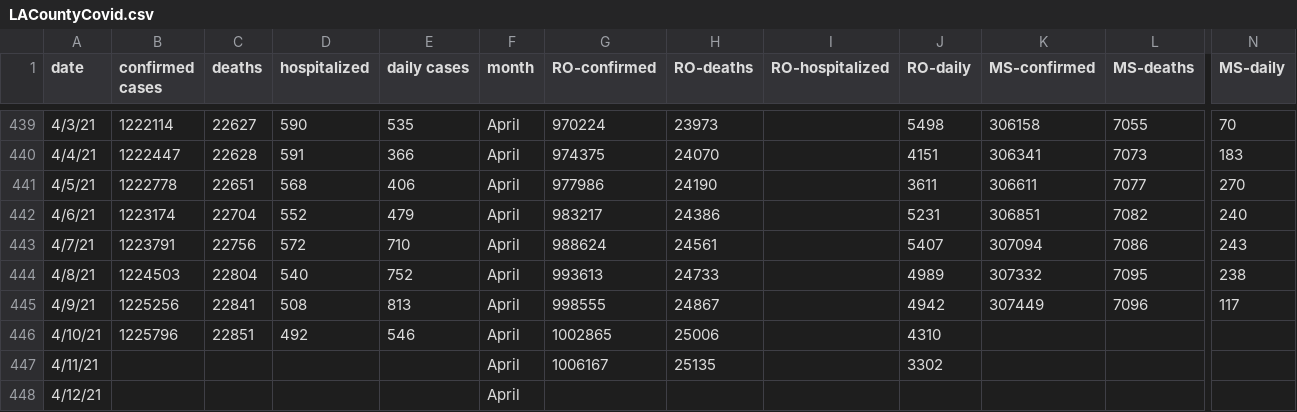
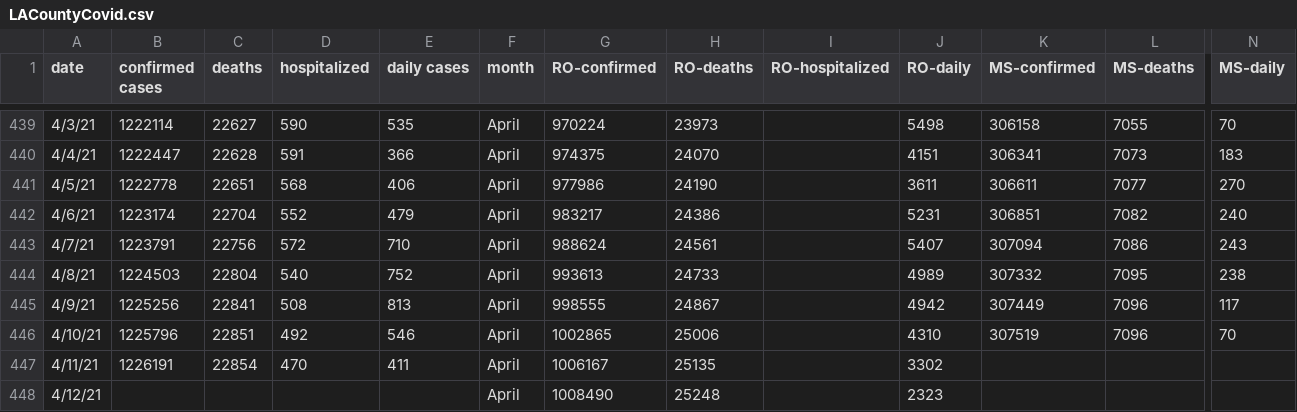
Before and after one commit to OanaTudu/Covid19, a CSV file: LACountyCovid.csv, drawn as a sheet; only a part is shown, gaps mark what is left out; the diff names each change by its address in the sheet, - before the commit and + after, or states it on an @@ line.

```diff
--- a/LACountyCovid.csv
+++ b/LACountyCovid.csv
-K446 (MS-confirmed): (empty)
+K446 (MS-confirmed): 307519
-L446 (MS-deaths): (empty)
+L446 (MS-deaths): 7096
-N446 (MS-daily): (empty)
+N446 (MS-daily): 70
-B447 (confirmed cases): (empty)
+B447 (confirmed cases): 1226191
-C447 (deaths): (empty)
+C447 (deaths): 22854
-D447 (hospitalized): (empty)
+D447 (hospitalized): 470
-E447 (daily cases): (empty)
+E447 (daily cases): 411
-G448 (RO-confirmed): (empty)
+G448 (RO-confirmed): 1008490
-H448 (RO-deaths): (empty)
+H448 (RO-deaths): 25248
-J448 (RO-daily): (empty)
+J448 (RO-daily): 2323
```
Also changed, not shown: global_cases_all.csv, global_cases_ca.csv, 7 other files.
